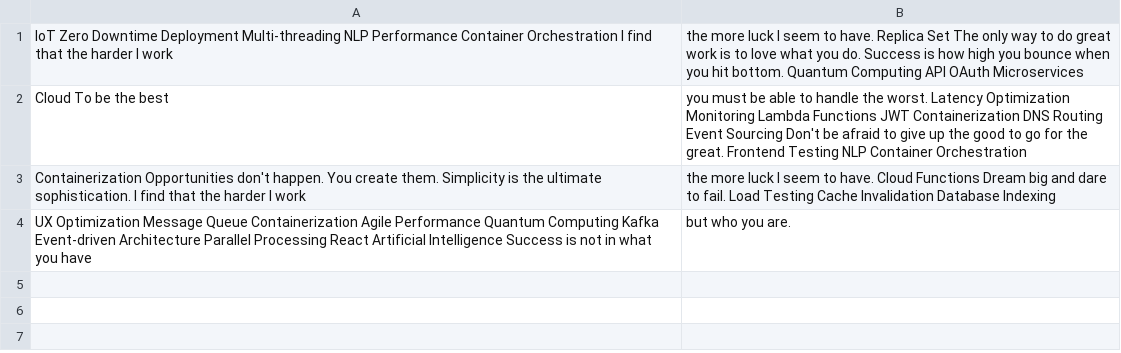
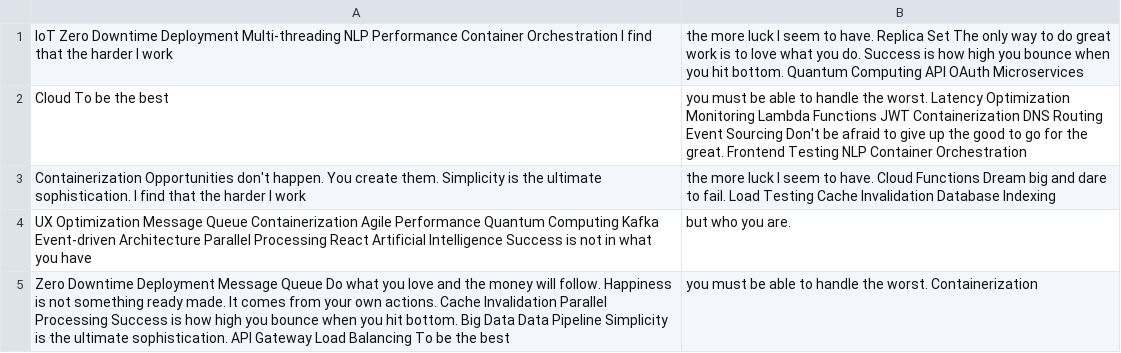
Before and after one commit to tern-mottoes/Opinis-9395, a CSV file: reports/data.csv, drawn as a sheet; the diff names each change by its address in the sheet, - before the commit and + after, or states it on an @@ line.

Commit message:
Updated reports

```diff
--- a/reports/data.csv
+++ b/reports/data.csv
+row 5: Zero Downtime Deployment Message Queue Do what you love and the money will follow. Happiness is not something ready made. It comes from your own actions. Cache Invalidation Parallel Processing Success is how high you bounce when you hit bottom. Big Data Data Pipeline Simplicity is the ultimate sophistication. API Gateway Load Balancing To be the best | you must be able to handle the worst. Containerization
```
Also changed, not shown: 4 other files.
